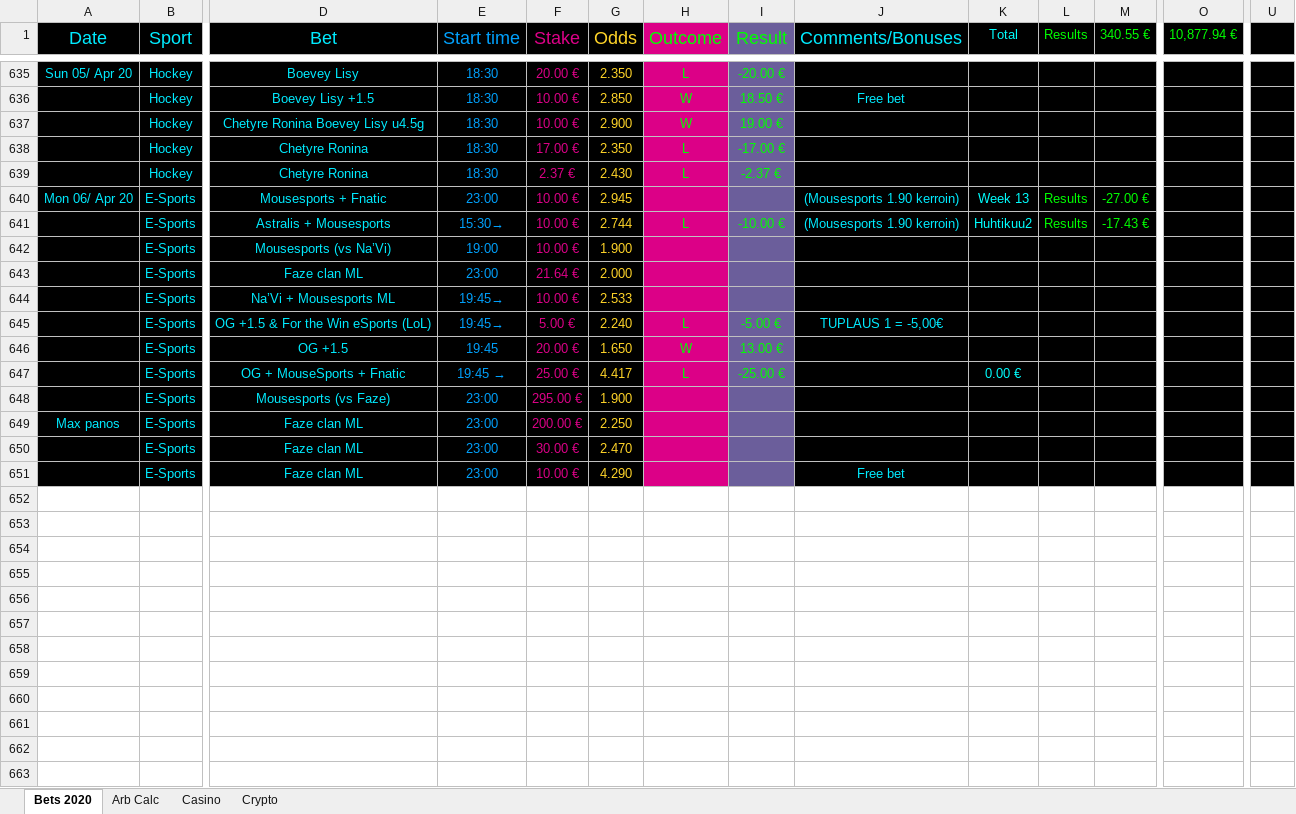
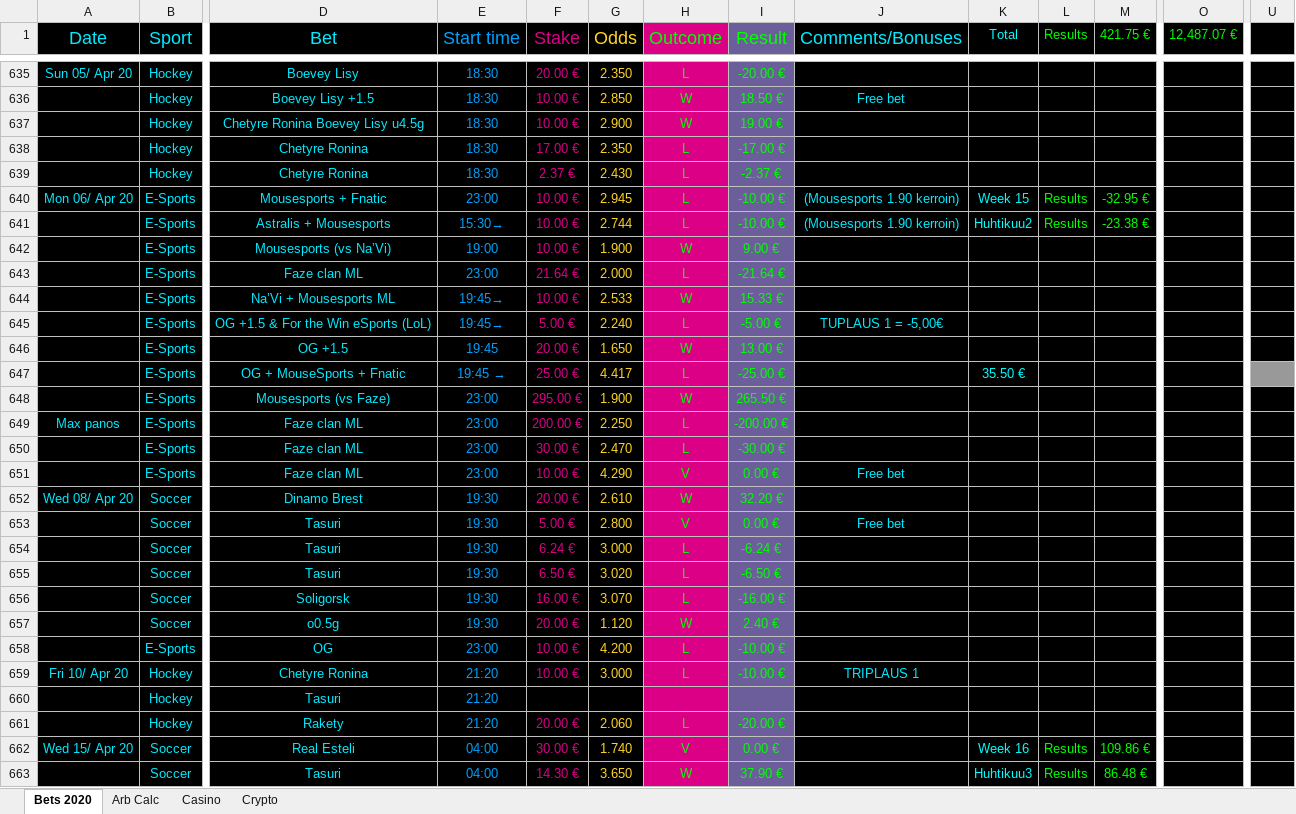
Before and after one commit to Dexcel93/betsit20, an Excel workbook: bca20.xlsx, sheet Bets 2020, drawn as a sheet; only a part is shown, gaps mark what is left out; values as stored, in another font and other column widths than the file's, no borders; conditional formats not drawn; rows hold the shown columns only; the diff covers the shown part only; the diff names each change by its address in the sheet, - before the commit and + after, or states it on an @@ line.

Commit message:
uusin

```diff
--- a/bca20.xlsx (sheet Bets 2020)
+++ b/bca20.xlsx (sheet Bets 2020)
-M1: 340.55 €
+M1: 421.75 €
-O1: 10,877.94 €
+O1: 12,487.07 €
-H640 (Outcome): (empty)
+H640 (Outcome): L
-I640 (Result): (empty)
+I640 (Result): -10.00 €
-K640 (Total): Week 13
+K640 (Total): Week 15
-M640 (421.75 €): -27.00 €
+M640 (421.75 €): -32.95 €
-M641 (421.75 €): -17.43 €
+M641 (421.75 €): -23.38 €
-H642 (Outcome): (empty)
+H642 (Outcome): W
-I642 (Result): (empty)
+I642 (Result): 9.00 €
-H643 (Outcome): (empty)
+H643 (Outcome): L
-I643 (Result): (empty)
+I643 (Result): -21.64 €
-H644 (Outcome): (empty)
+H644 (Outcome): W
-I644 (Result): (empty)
+I644 (Result): 15.33 €
-K647 (Total): 0.00 €
+K647 (Total): 35.50 €
-U647 fill: #000000
+U647 fill: #999999
-H648 (Outcome): (empty)
+H648 (Outcome): W
-I648 (Result): (empty)
+I648 (Result): 265.50 €
-H649:H650 (Outcome): (empty)
+H649:H650 (Outcome): L
-I649 (Result): (empty)
+I649 (Result): -200.00 €
-I650 (Result): (empty)
+I650 (Result): -30.00 €
-H651 (Outcome): (empty)
+H651 (Outcome): V
-I651 (Result): (empty)
+I651 (Result): 0.00 €
+row 652: Wed 08/ Apr 20 | Soccer | Dinamo Brest | 19:30 | 20.00 € | 2.610 | W | 32.20 €
+row 653:  | Soccer | Tasuri | 19:30 | 5.00 € | 2.800 | V | 0.00 € | Free bet
+row 654:  | Soccer | Tasuri | 19:30 | 6.24 € | 3.000 | L | -6.24 €
+row 655:  | Soccer | Tasuri | 19:30 | 6.50 € | 3.020 | L | -6.50 €
+row 656:  | Soccer | Soligorsk | 19:30 | 16.00 € | 3.070 | L | -16.00 €
+row 657:  | Soccer | o0.5g | 19:30 | 20.00 € | 1.120 | W | 2.40 €
+row 658:  | E-Sports | OG | 23:00 | 10.00 € | 4.200 | L | -10.00 €
+row 659: Fri 10/ Apr 20 | Hockey | Chetyre Ronina | 21:20 | 10.00 € | 3.000 | L | -10.00 € | TRIPLAUS 1
+row 660:  | Hockey | Tasuri | 21:20
+row 661:  | Hockey | Rakety | 21:20 | 20.00 € | 2.060 | L | -20.00 €
+row 662: Wed 15/ Apr 20 | Soccer | Real Esteli | 04:00 | 30.00 € | 1.740 | V | 0.00 € |  | Week 16 | Results | 109.86 €
+row 663:  | Soccer | Tasuri | 04:00 | 14.30 € | 3.650 | W | 37.90 € |  | Huhtikuu3 | Results | 86.48 €
```
Also changed, not shown: 106 added rows and 15 edited cells elsewhere in this sheet, sheet Casino, sheet Crypto, sheet Arb Calc.
